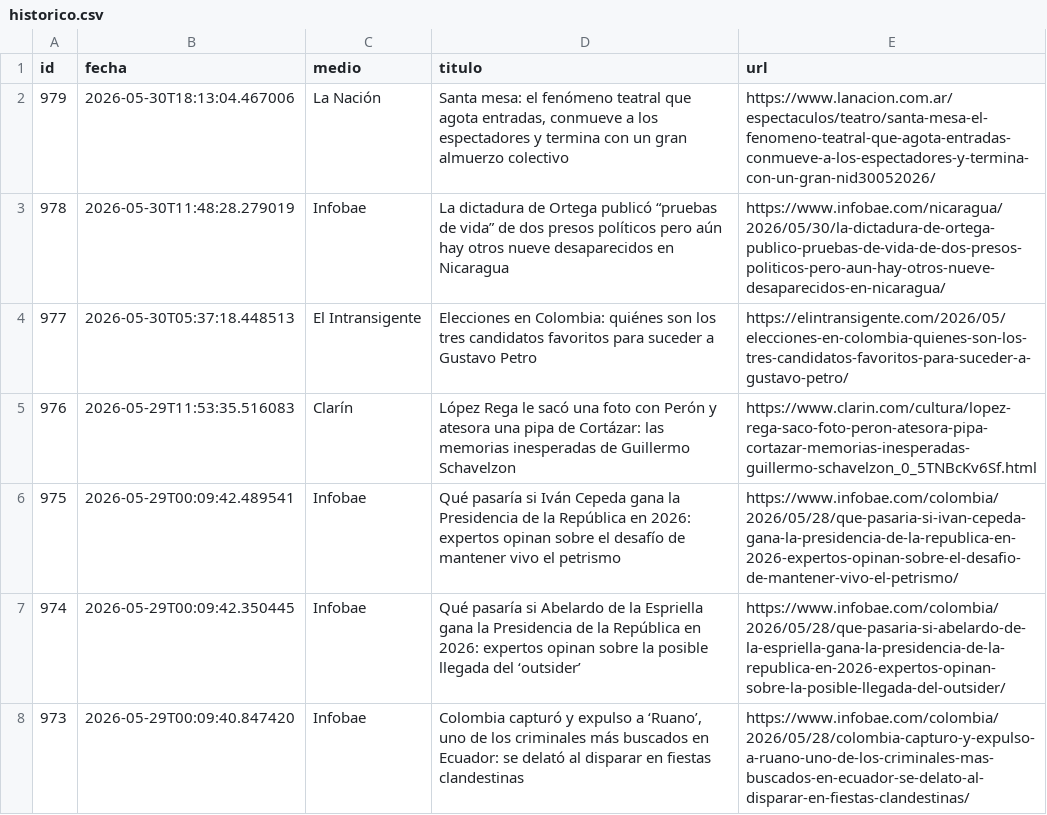
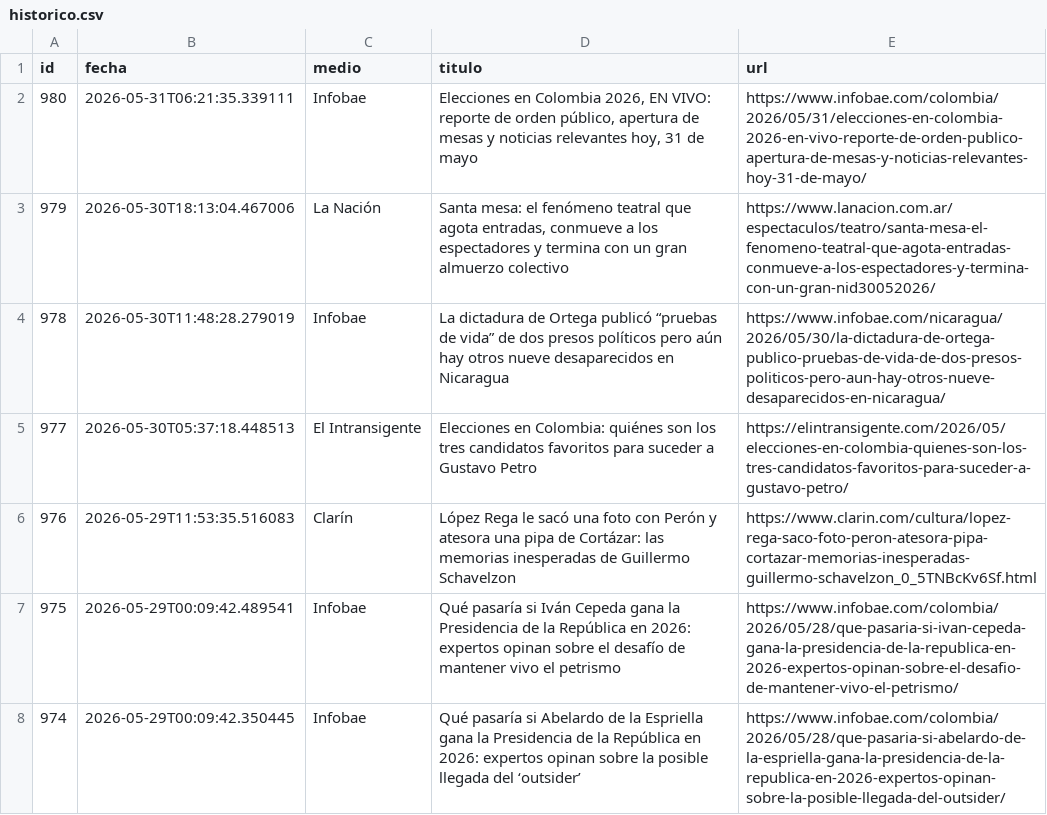
Before and after one commit to ElvisChatzky/BusProyect, a CSV file: data/historico.csv, drawn as a sheet; only a part is shown; the shorter side is filled out with more unchanged rows; the diff names each change by its address in the sheet, - before the commit and + after, or states it on an @@ line.

```diff
--- a/data/historico.csv
+++ b/data/historico.csv
+row 2: 980 | 2026-05-31T06:21:35.339111 | Infobae | Elecciones en Colombia 2026, EN VIVO: reporte de orden público, apertura de mesas y noticias relevantes hoy, 31 de mayo | https://www.infobae.com/colombia/2026/05/31/elecciones-en-colombia-2026-en-vivo-reporte-de-orden-publico-apertura-de-mesas-y-noticias-relevantes-hoy-31-de-mayo/
```
Also changed, not shown: 2 other files.
